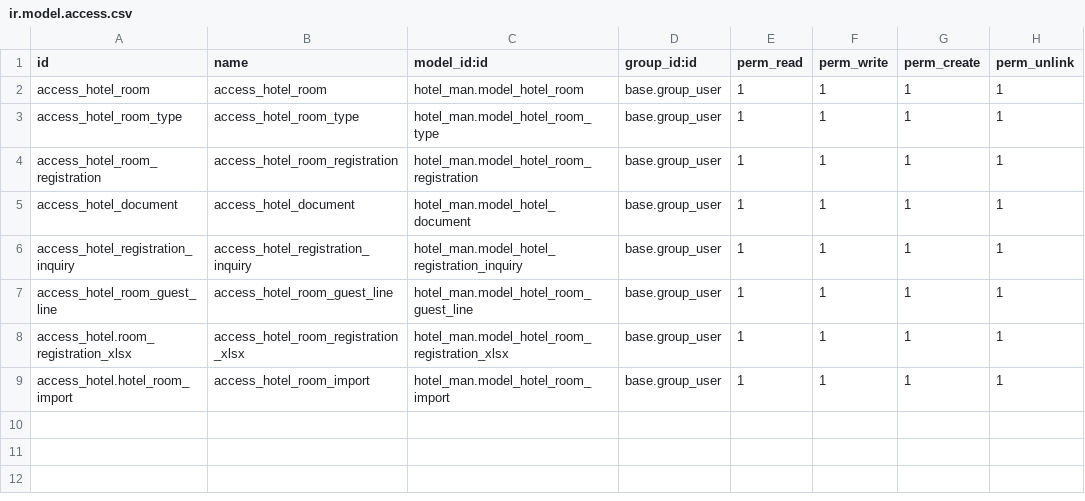
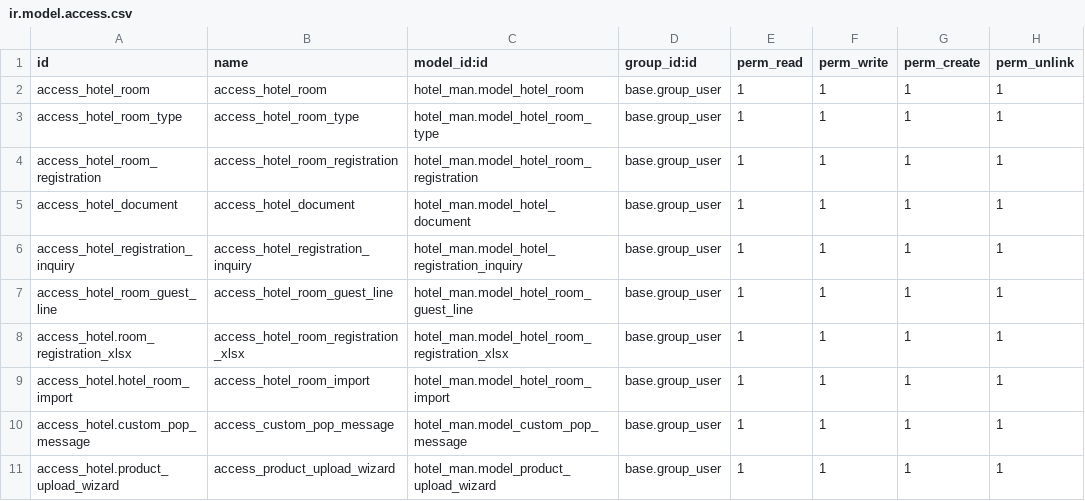
Before and after one commit to jaysuthar743/odoo, a CSV file: custom/hotel_man/security/ir.model.access.csv, drawn as a sheet; the diff names each change by its address in the sheet, - before the commit and + after, or states it on an @@ line.

Commit message:
import products in sales module

```diff
--- a/custom/hotel_man/security/ir.model.access.csv
+++ b/custom/hotel_man/security/ir.model.access.csv
+row 10: access_hotel.custom_pop_message | access_custom_pop_message | hotel_man.model_custom_pop_message | base.group_user | 1 | 1 | 1 | 1
+row 11: access_hotel.product_upload_wizard | access_product_upload_wizard | hotel_man.model_product_upload_wizard | base.group_user | 1 | 1 | 1 | 1
```
Also changed, not shown: 11 other files.
